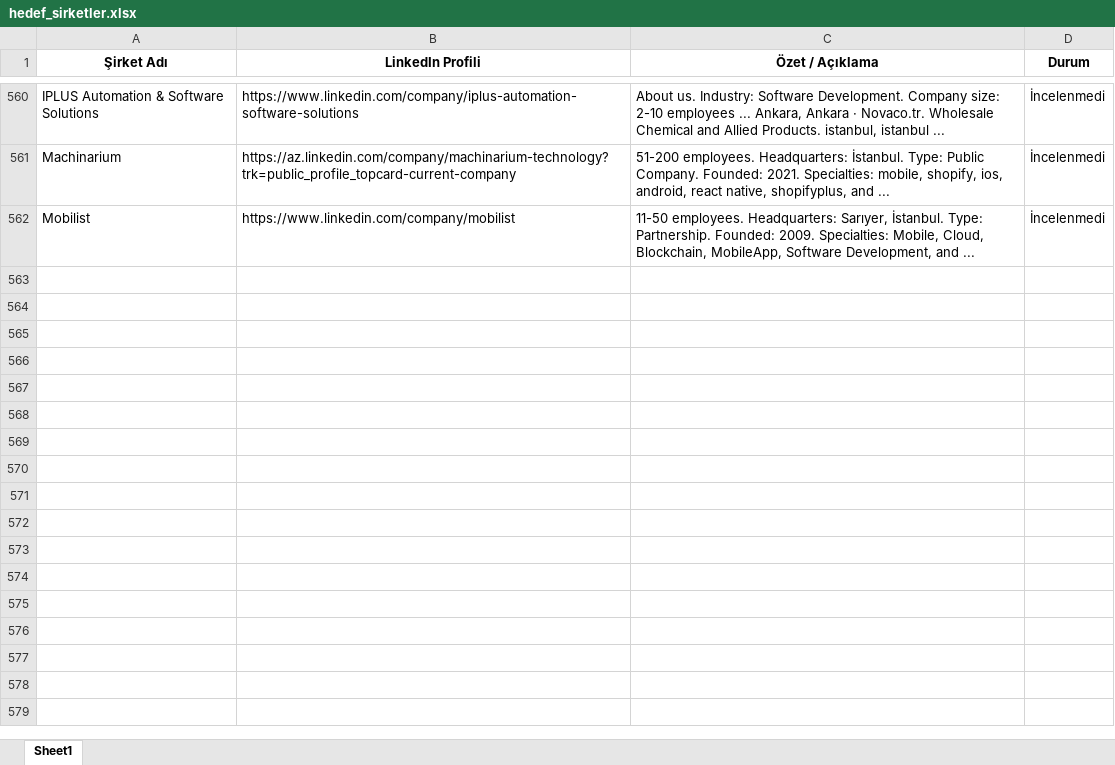
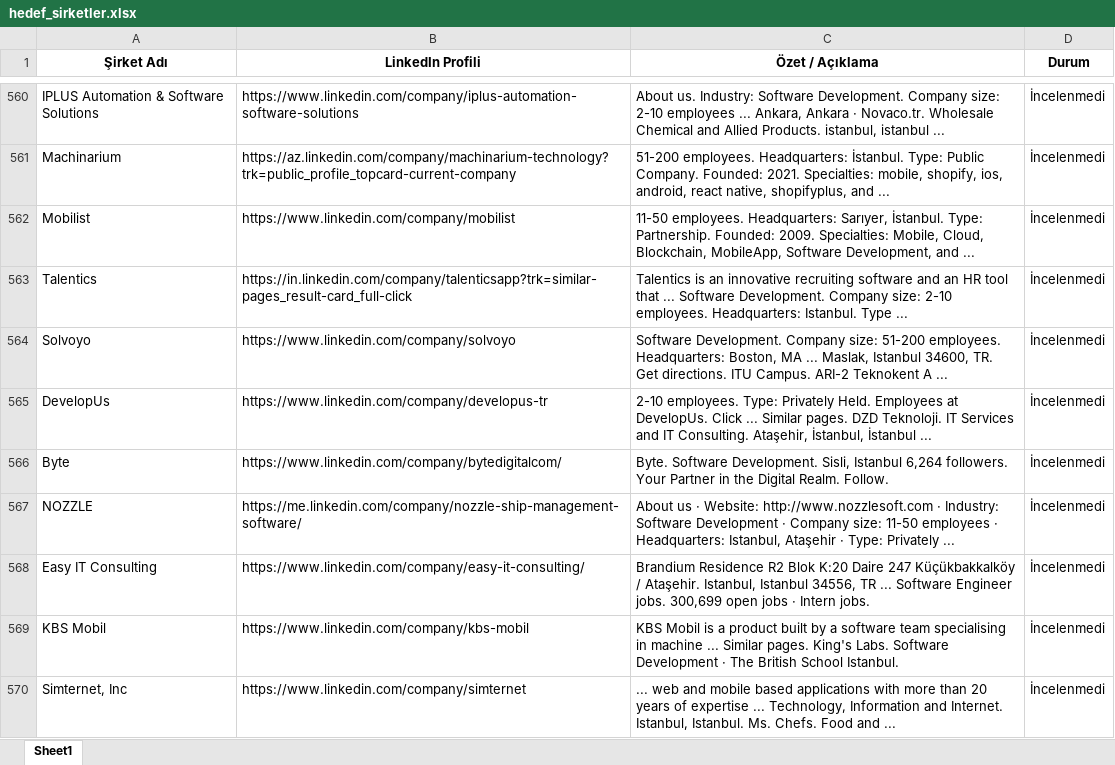
Before and after one commit to begumaLakus/opportunity-radar, an Excel workbook: hedef_sirketler.xlsx, sheet Sheet1, drawn as a sheet; only a part is shown, gaps mark what is left out; values as stored, in another font and other column widths than the file's, no borders; the diff names each change by its address in the sheet, - before the commit and + after, or states it on an @@ line.

```diff
--- a/hedef_sirketler.xlsx (sheet Sheet1)
+++ b/hedef_sirketler.xlsx (sheet Sheet1)
+row 563: Talentics | https://in.linkedin.com/company/talenticsapp?trk=similar-pages_result-card_full-click | Talentics is an innovative recruiting software and an HR tool that ... Software Development. Company size: 2-10 employees. Headquarters: Istanbul. Type ... | İncelenmedi
+row 564: Solvoyo | https://www.linkedin.com/company/solvoyo | Software Development. Company size: 51-200 employees. Headquarters: Boston, MA ... Maslak, Istanbul 34600, TR. Get directions. ITU Campus. ARI-2 Teknokent A ... | İncelenmedi
+row 565: DevelopUs | https://www.linkedin.com/company/developus-tr | 2-10 employees. Type: Privately Held. Employees at DevelopUs. Click ... Similar pages. DZD Teknoloji. IT Services and IT Consulting. Ataşehir, İstanbul, İstanbul ... | İncelenmedi
+row 566: Byte | https://www.linkedin.com/company/bytedigitalcom/ | Byte. Software Development. Sisli, Istanbul 6,264 followers. Your Partner in the Digital Realm. Follow. | İncelenmedi
+row 567: NOZZLE | https://me.linkedin.com/company/nozzle-ship-management-software/ | About us · Website: http://www.nozzlesoft.com · Industry: Software Development · Company size: 11-50 employees · Headquarters: Istanbul, Ataşehir · Type: Privately ... | İncelenmedi
+row 568: Easy IT Consulting | https://www.linkedin.com/company/easy-it-consulting/ | Brandium Residence R2 Blok K:20 Daire 247 Küçükbakkalköy / Ataşehir. Istanbul, Istanbul 34556, TR ... Software Engineer jobs. 300,699 open jobs · Intern jobs. | İncelenmedi
+row 569: KBS Mobil | https://www.linkedin.com/company/kbs-mobil | KBS Mobil is a product built by a software team specialising in machine ... Similar pages. King's Labs. Software Development · The British School Istanbul. | İncelenmedi
+row 570: Simternet, Inc | https://www.linkedin.com/company/simternet | ... web and mobile based applications with more than 20 years of expertise ... Technology, Information and Internet. Istanbul, Istanbul. Ms. Chefs. Food and ... | İncelenmedi
```
Also changed, not shown: 2 other files.
